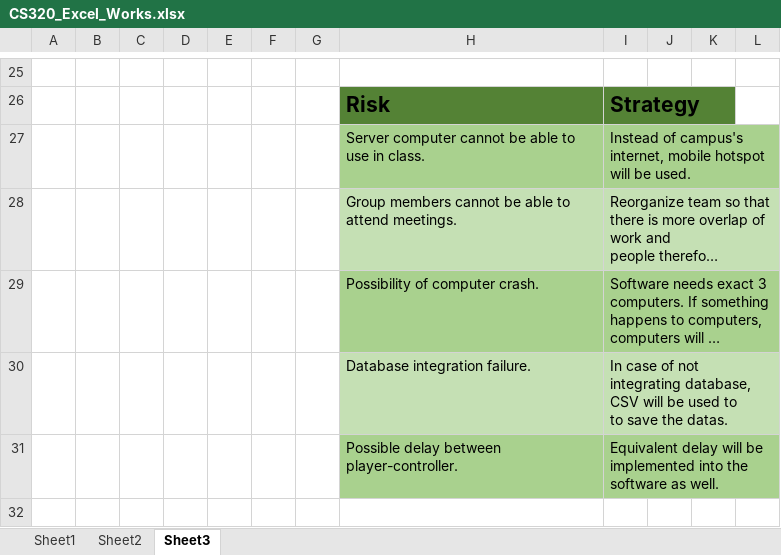
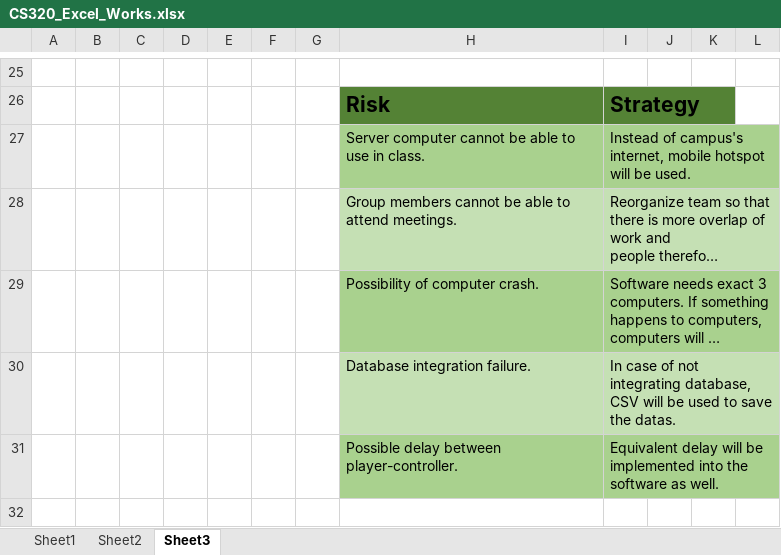
Before and after one commit to imemmul/CS320, an Excel workbook: Documents/CS320_Excel_Works.xlsx, sheet Sheet3, drawn as a sheet; only a part is shown, gaps mark what is left out; long unchanged cells end in …; values as stored, in another font and other column widths than the file's, no borders; ↵ is a line break in a cell; the diff names each change by its address in the sheet, - before the commit and + after, or states it on an @@ line.

Commit message:
charts inserted, typos fixed

```diff
--- a/Documents/CS320_Excel_Works.xlsx (sheet Sheet3)
+++ b/Documents/CS320_Excel_Works.xlsx (sheet Sheet3)
-I30: …used to ↵ to save the…
+I30: …used to save the…
```
Also changed, not shown: 1 other file.
